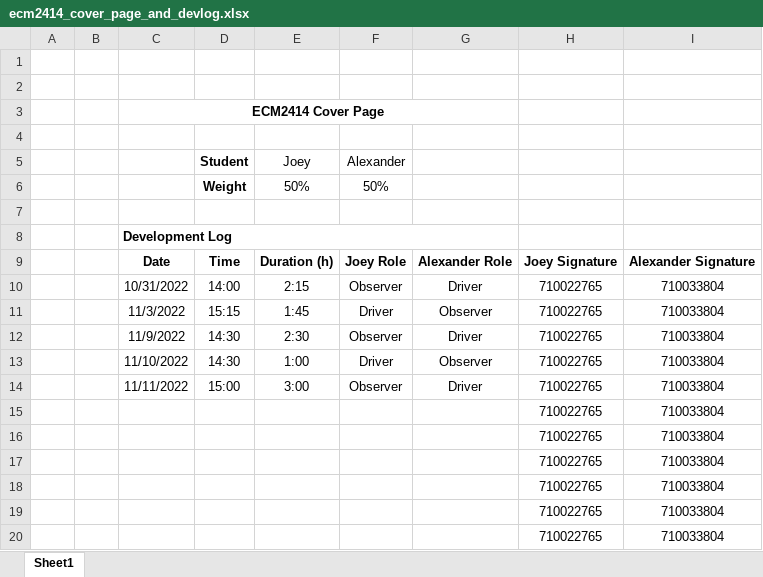
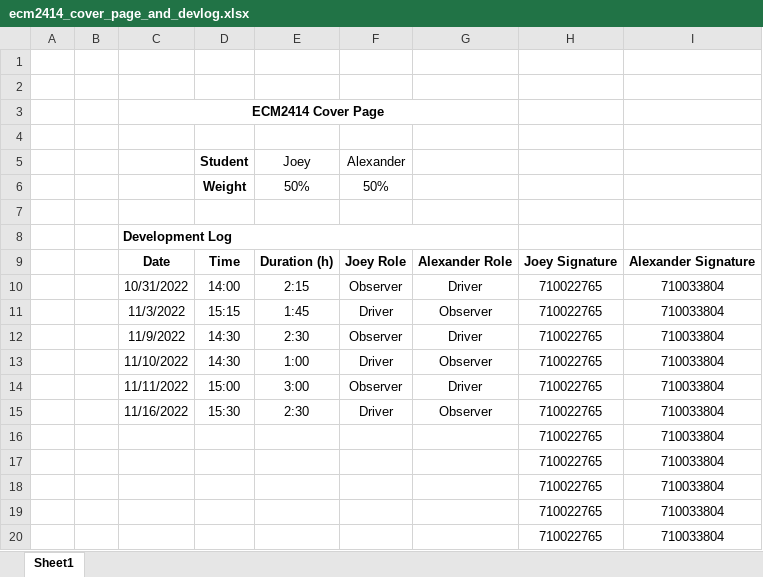
Before and after one commit to Remulos44/Threaded-Card-Game, an Excel workbook: res/ecm2414_cover_page_and_devlog.xlsx, sheet Sheet1, drawn as a sheet; values as stored, in another font and other column widths than the file's, no borders; removed rows and columns are numbered as before the commit, all else as after; the diff names each change by its address in the sheet, - before the commit and + after, or states it on an @@ line.

```diff
--- a/res/ecm2414_cover_page_and_devlog.xlsx (sheet Sheet1)
+++ b/res/ecm2414_cover_page_and_devlog.xlsx (sheet Sheet1)
-row 15:  |  |  |  |  |  |  | 710022765 | 710033804
+row 15:  |  | 11/16/2022 | 15:30 | 2:30 | Driver | Observer | 710022765 | 710033804
```
Also changed, not shown: 14 other files.
